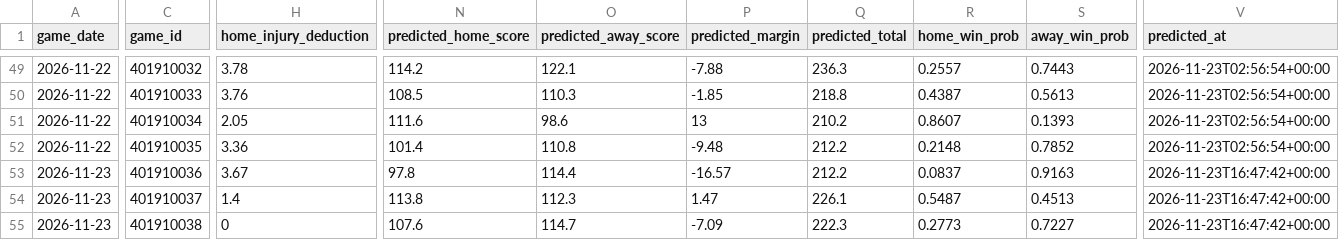
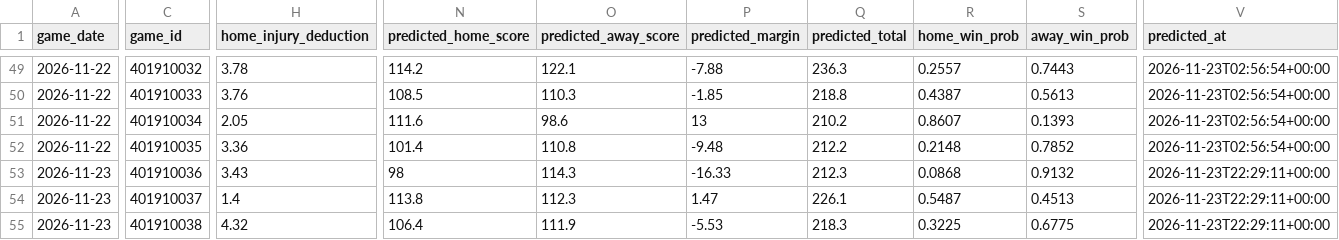
Before and after one commit to ns2148634/NBA, a CSV file: data/history_log.csv, drawn as a sheet; only a part is shown, gaps mark what is left out; the diff covers the shown part only; the diff names each change by its address in the sheet, - before the commit and + after, or states it on an @@ line.

```diff
--- a/data/history_log.csv
+++ b/data/history_log.csv
-H53 (home_injury_deduction): 3.67
+H53 (home_injury_deduction): 3.43
-N53 (predicted_home_score): 97.8
+N53 (predicted_home_score): 98
-O53 (predicted_away_score): 114.4
+O53 (predicted_away_score): 114.3
-P53 (predicted_margin): -16.57
+P53 (predicted_margin): -16.33
-Q53 (predicted_total): 212.2
+Q53 (predicted_total): 212.3
-R53 (home_win_prob): 0.0837
+R53 (home_win_prob): 0.0868
-S53 (away_win_prob): 0.9163
+S53 (away_win_prob): 0.9132
-V53:V55 (predicted_at): 2026-11-23T16:47:42+00:00
+V53:V55 (predicted_at): 2026-11-23T22:29:11+00:00
-H55 (home_injury_deduction): 0
+H55 (home_injury_deduction): 4.32
-N55 (predicted_home_score): 107.6
+N55 (predicted_home_score): 106.4
-O55 (predicted_away_score): 114.7
+O55 (predicted_away_score): 111.9
-P55 (predicted_margin): -7.09
+P55 (predicted_margin): -5.53
-Q55 (predicted_total): 222.3
+Q55 (predicted_total): 218.3
-R55 (home_win_prob): 0.2773
+R55 (home_win_prob): 0.3225
-S55 (away_win_prob): 0.7227
+S55 (away_win_prob): 0.6775
```
Also changed, not shown: 50 edited cells elsewhere in this file, 2 other files.
